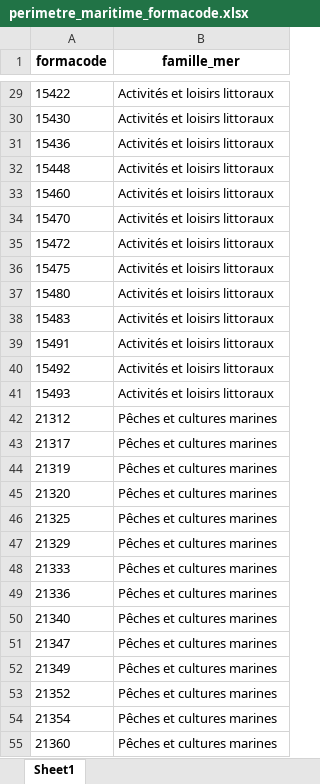
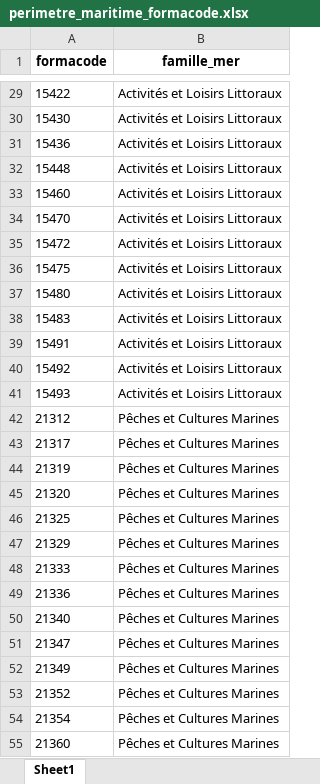
Before and after one commit to tvroylandt/emploi_maritime_2020, an Excel workbook: methodologie/filtres/perimetre_maritime_formacode.xlsx, sheet Sheet1, drawn as a sheet; only a part is shown, gaps mark what is left out; values as stored, in another font and other column widths than the file's, no borders; the diff covers the shown part only; the diff names each change by its address in the sheet, - before the commit and + after, or states it on an @@ line.

```diff
--- a/methodologie/filtres/perimetre_maritime_formacode.xlsx (sheet Sheet1)
+++ b/methodologie/filtres/perimetre_maritime_formacode.xlsx (sheet Sheet1)
-B29:B41 (famille_mer): Activités et loisirs littoraux
+B29:B41 (famille_mer): Activités et Loisirs Littoraux
-B42:B55 (famille_mer): Pêches et cultures marines
+B42:B55 (famille_mer): Pêches et Cultures Marines
```
Also changed, not shown: 233 edited cells elsewhere in this sheet, 2 other files.
